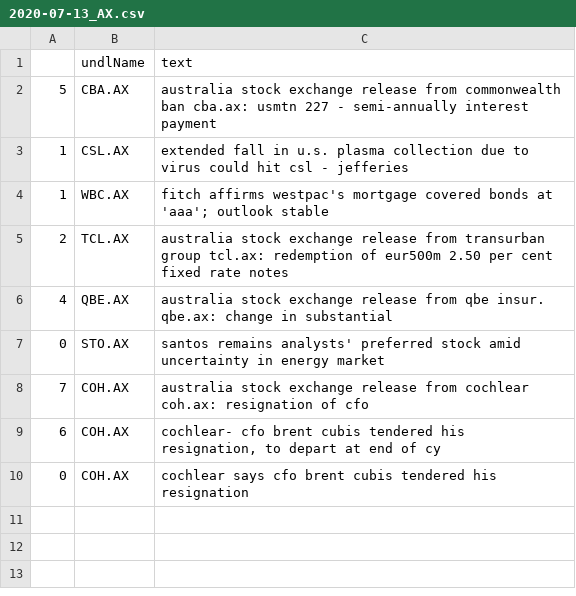
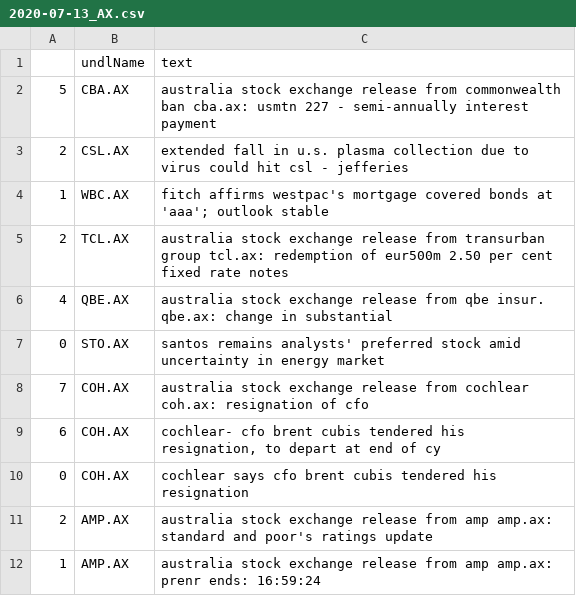
Before and after one commit to hoichunlaw/EventDriven, a CSV file: result/2020-07-13_AX.csv, drawn as a sheet.

```diff
--- a/result/2020-07-13_AX.csv
+++ b/result/2020-07-13_AX.csv
@@ -2,3 +2,3 @@
 5,CBA.AX,australia stock exchange release from commonwealth ban cba.ax: usmtn 227 - semi-annually interest payment
-1,CSL.AX,extended fall in u.s. plasma collection due to virus could hit csl - jefferies
+2,CSL.AX,extended fall in u.s. plasma collection due to virus could hit csl - jefferies
 1,WBC.AX,fitch affirms westpac's mortgage covered bonds at 'aaa'; outlook stable
@@ -10 +10,3 @@
 0,COH.AX,cochlear says cfo brent cubis tendered his resignation
+2,AMP.AX,australia stock exchange release from amp amp.ax: standard and poor's ratings update
+1,AMP.AX,australia stock exchange release from amp amp.ax: prenr ends: 16:59:24
```
Also changed, not shown: 1 other file.
